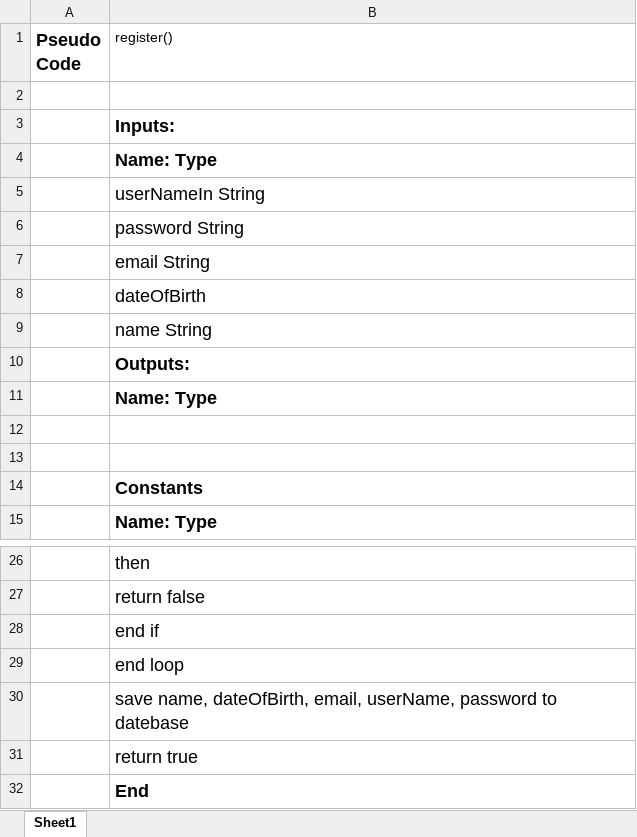
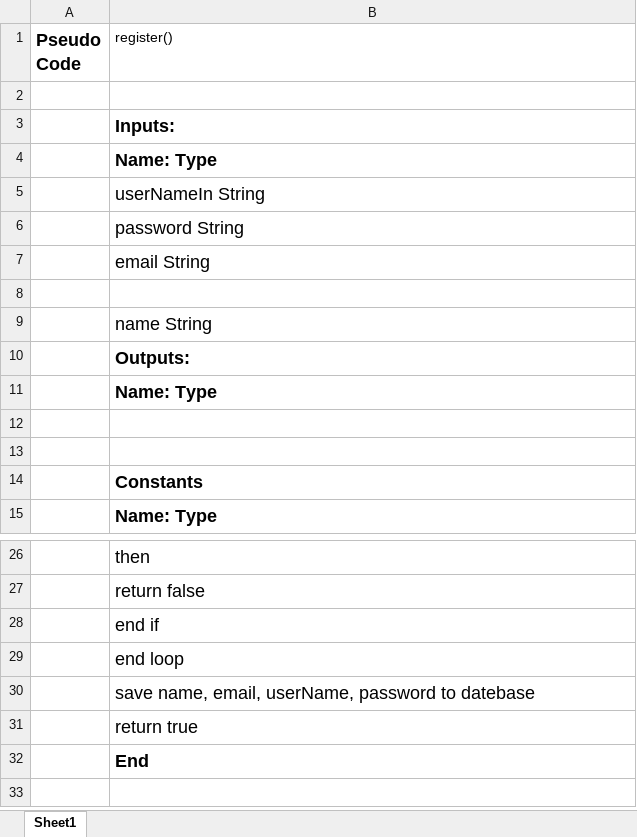
Before and after one commit to eddyekofo94/2yrProject, an Excel workbook: Pseudo Code/register.xlsx, sheet Sheet1, drawn as a sheet; only a part is shown, gaps mark what is left out; values as stored, in another font and other column widths than the file's, no borders; the diff names each change by its address in the sheet, - before the commit and + after, or states it on an @@ line.

```diff
--- a/Pseudo Code/register.xlsx (sheet Sheet1)
+++ b/Pseudo Code/register.xlsx (sheet Sheet1)
-B8 (register()): dateOfBirth
+B8 (register()): (empty)
-B30 (register()): save name, dateOfBirth, email, userName,…
+B30 (register()): save name, email, userName,…
```
Also changed, not shown: Pseudo Code/calculateResults.xlsx, 3 other files.
